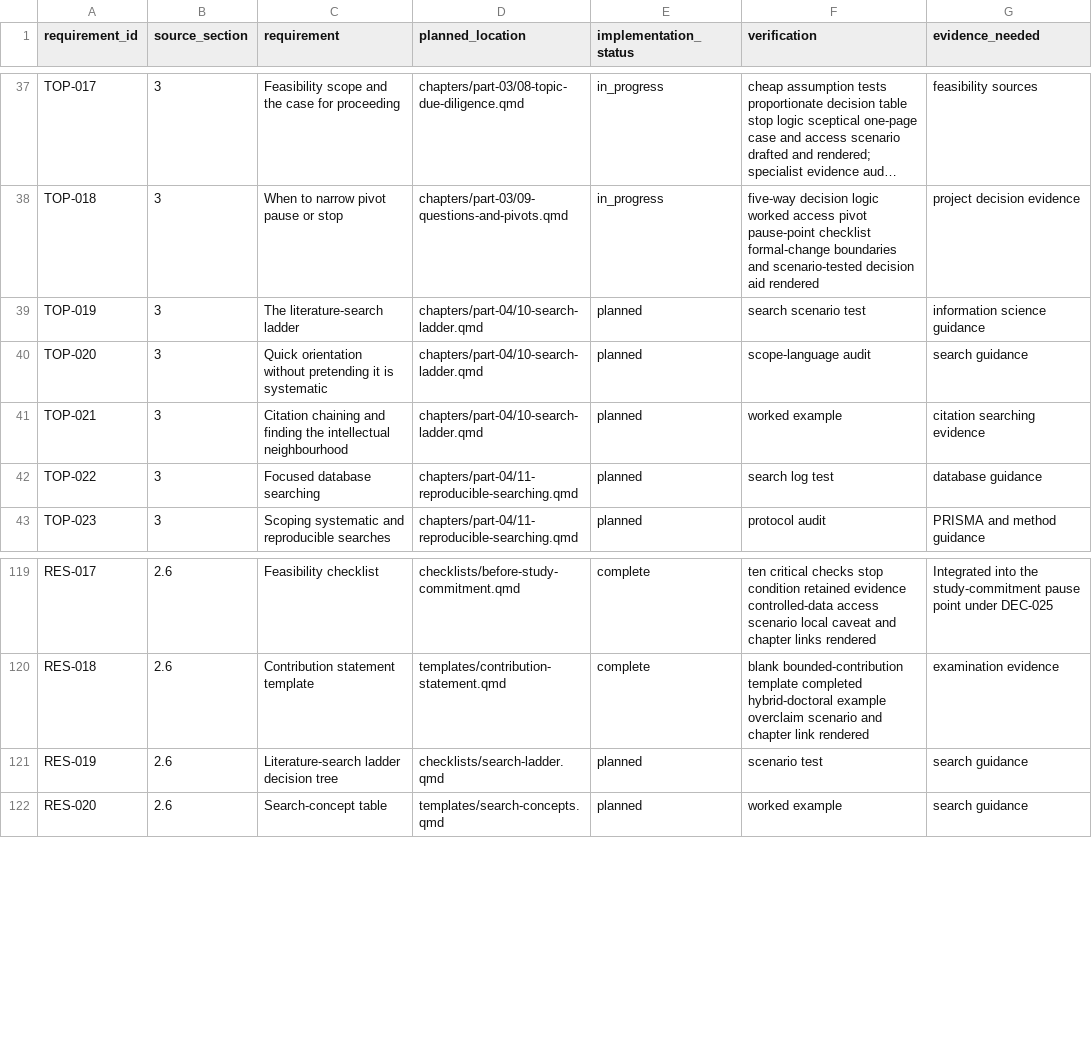
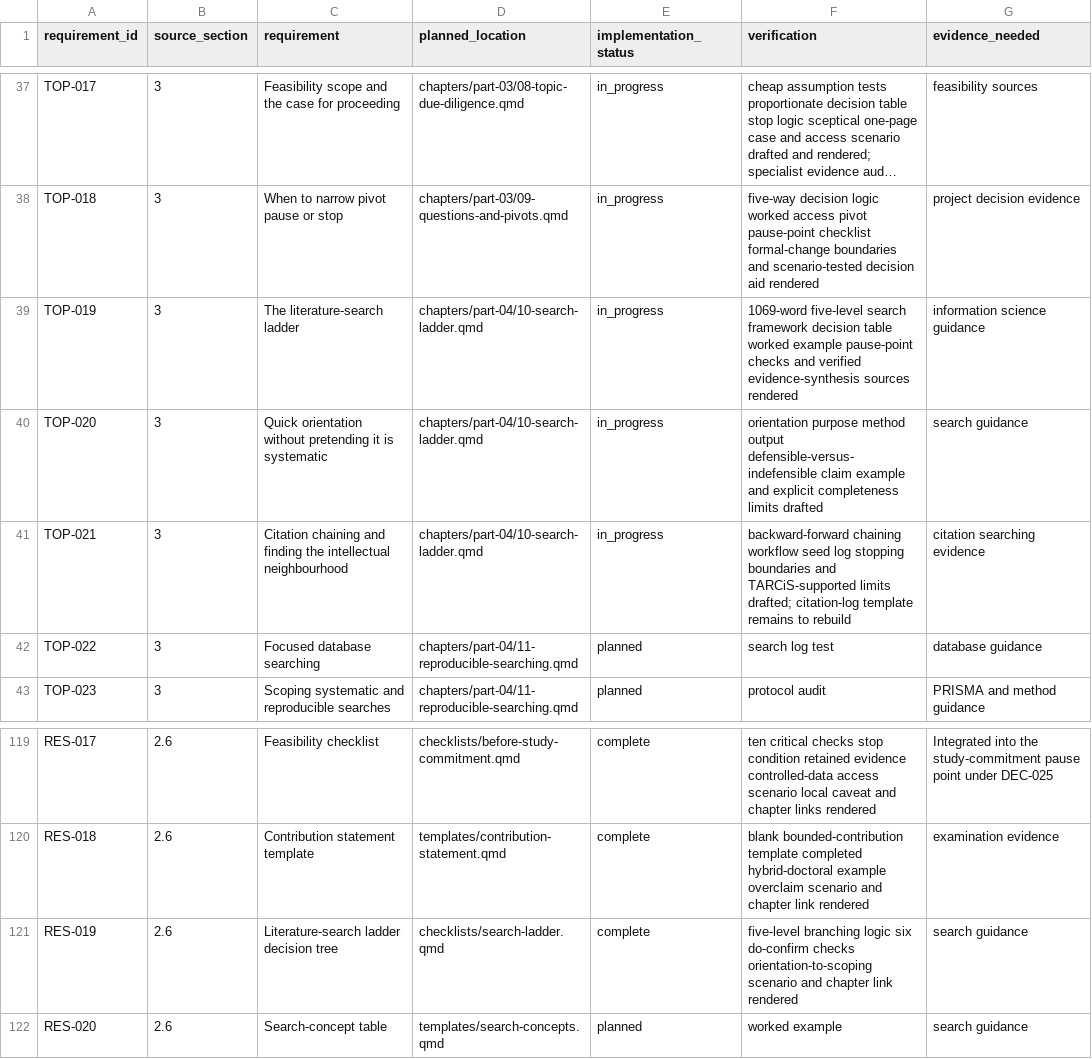
Before and after one commit to hareshsuppiah/handbook-for-the-recently-enrolled, a CSV file: planning/requirements-checklist.csv, drawn as a sheet; only a part is shown, gaps mark what is left out; long unchanged cells end in …; the diff names each change by its address in the sheet, - before the commit and + after, or states it on an @@ line.

```diff
--- a/planning/requirements-checklist.csv
+++ b/planning/requirements-checklist.csv
-E39:E41 (implementation_status): planned
+E39:E41 (implementation_status): in_progress
-F39 (verification): search scenario test
+F39 (verification): 1069-word five-level search framework decision table worked example pause-point checks and verified evidence-synthesis sources rendered
-F40 (verification): scope-language audit
+F40 (verification): orientation purpose method output defensible-versus-indefensible claim example and explicit completeness limits drafted
-F41 (verification): worked example
+F41 (verification): backward-forward chaining workflow seed log stopping boundaries and TARCiS-supported limits drafted; citation-log template remains to rebuild
-E121 (implementation_status): planned
+E121 (implementation_status): complete
-F121 (verification): scenario test
+F121 (verification): five-level branching logic six do-confirm checks orientation-to-scoping scenario and chapter link rendered
```
Also changed, not shown: research/source-register.csv, 3 other files.
